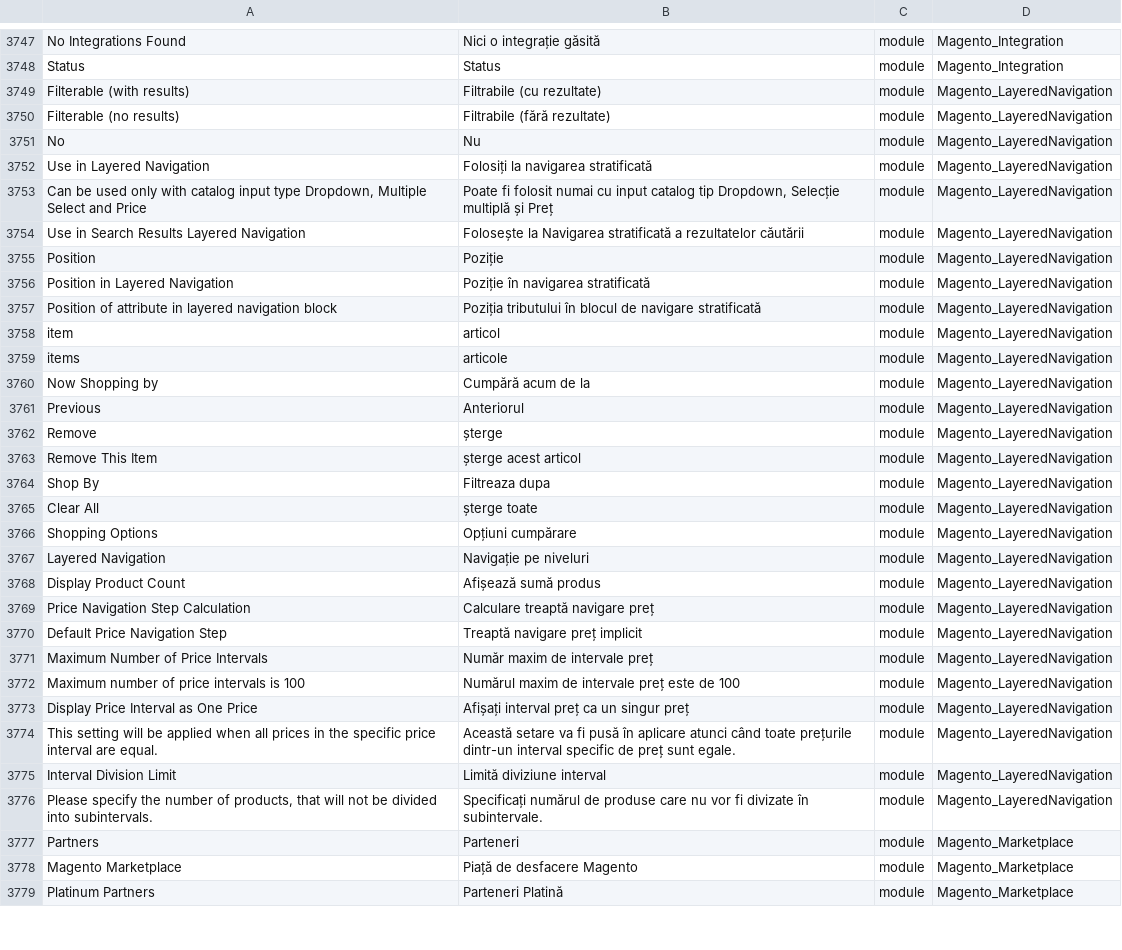
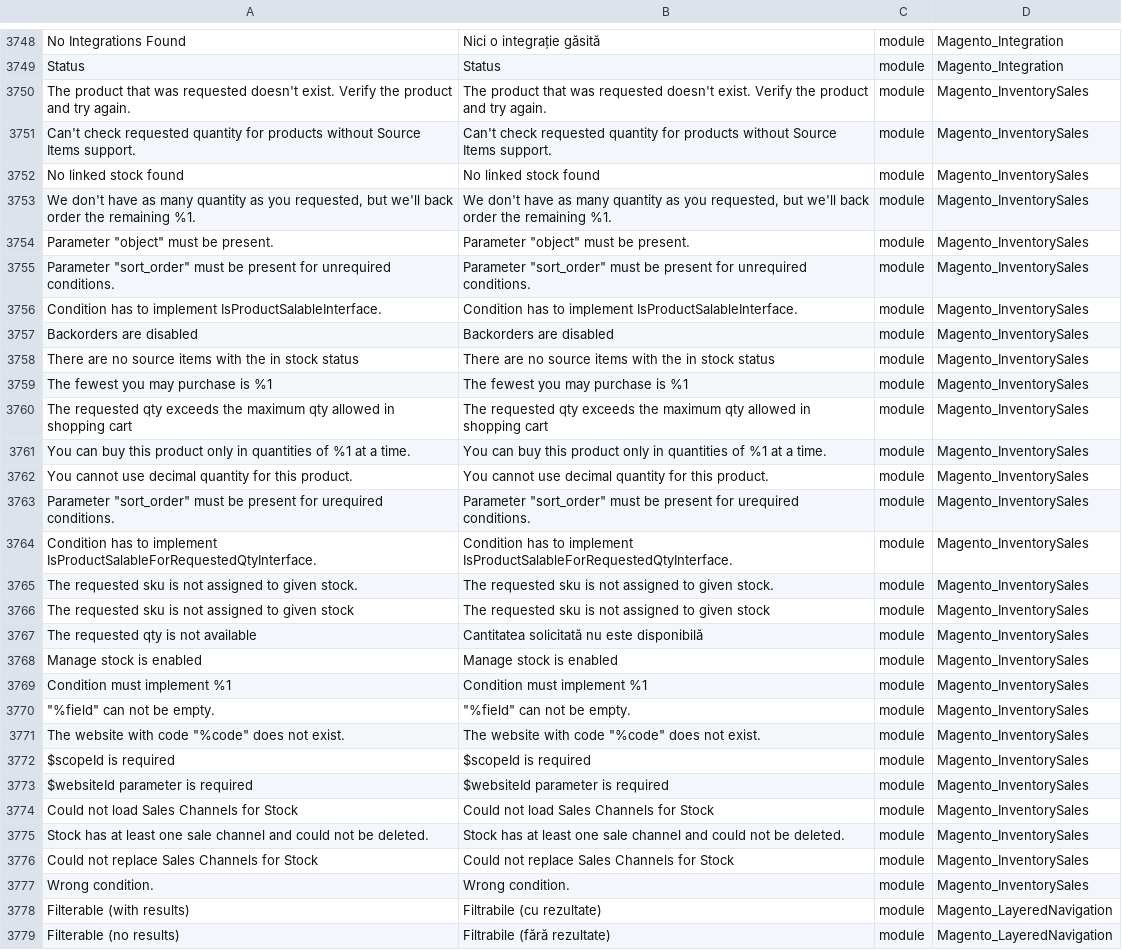
Before and after one commit to EaDesgin/magento2-romanian-language-pack, a CSV file: ro_RO.csv, drawn as a sheet; only a part is shown, gaps mark what is left out; the shorter side is filled out with more unchanged rows; the diff covers the shown part only.

Commit message:
refs #279 / added Magento_InventorySales section

```diff
--- a/ro_RO.csv
+++ b/ro_RO.csv
@@ -3760,2 +3761,30 @@
 "Status","Status","module","Magento_Integration"
+"The product that was requested doesn't exist. Verify the product and try again.","The product that was requested doesn't exist. Verify the product and try again.",module,Magento_InventorySales
+"Can't check requested quantity for products without Source Items support.","Can't check requested quantity for products without Source Items support.",module,Magento_InventorySales
+"No linked stock found","No linked stock found",module,Magento_InventorySales
+"We don't have as many quantity as you requested, but we'll back order the remaining %1.","We don't have as many quantity as you requested, but we'll back order the remaining %1.",module,Magento_InventorySales
+"Parameter ""object"" must be present.","Parameter ""object"" must be present.",module,Magento_InventorySales
+"Parameter ""sort_order"" must be present for unrequired conditions.","Parameter ""sort_order"" must be present for unrequired conditions.",module,Magento_InventorySales
+"Condition has to implement IsProductSalableInterface.","Condition has to implement IsProductSalableInterface.",module,Magento_InventorySales
+"Backorders are disabled","Backorders are disabled",module,Magento_InventorySales
+"There are no source items with the in stock status","There are no source items with the in stock status",module,Magento_InventorySales
+"The fewest you may purchase is %1","The fewest you may purchase is %1",module,Magento_InventorySales
+"The requested qty exceeds the maximum qty allowed in shopping cart","The requested qty exceeds the maximum qty allowed in shopping cart",module,Magento_InventorySales
+"You can buy this product only in quantities of %1 at a time.","You can buy this product only in quantities of %1 at a time.",module,Magento_InventorySales
+"You cannot use decimal quantity for this product.","You cannot use decimal quantity for this product.",module,Magento_InventorySales
+"Parameter ""sort_order"" must be present for urequired conditions.","Parameter ""sort_order"" must be present for urequired conditions.",module,Magento_InventorySales
+"Condition has to implement IsProductSalableForRequestedQtyInterface.","Condition has to implement IsProductSalableForRequestedQtyInterface.",module,Magento_InventorySales
+"The requested sku is not assigned to given stock.","The requested sku is not assigned to given stock.",module,Magento_InventorySales
+"The requested sku is not assigned to given stock","The requested sku is not assigned to given stock",module,Magento_InventorySales
+"The requested qty is not available","Cantitatea solicitată nu este disponibilă",module,Magento_InventorySales
+"Manage stock is enabled","Manage stock is enabled",module,Magento_InventorySales
+"Condition must implement %1","Condition must implement %1",module,Magento_InventorySales
+"""%field"" can not be empty.","""%field"" can not be empty.",module,Magento_InventorySales
+"The website with code ""%code"" does not exist.","The website with code ""%code"" does not exist.",module,Magento_InventorySales
+"$scopeId is required","$scopeId is required",module,Magento_InventorySales
+"$websiteId parameter is required","$websiteId parameter is required",module,Magento_InventorySales
+"Could not load Sales Channels for Stock","Could not load Sales Channels for Stock",module,Magento_InventorySales
+"Stock has at least one sale channel and could not be deleted.","Stock has at least one sale channel and could not be deleted.",module,Magento_InventorySales
+"Could not replace Sales Channels for Stock","Could not replace Sales Channels for Stock",module,Magento_InventorySales
+"Wrong condition.","Wrong condition.",module,Magento_InventorySales
 "Filterable (with results)","Filtrabile (cu rezultate)","module","Magento_LayeredNavigation"
```
Also changed, not shown: 1 added row and 1 edited cell elsewhere in this file.
